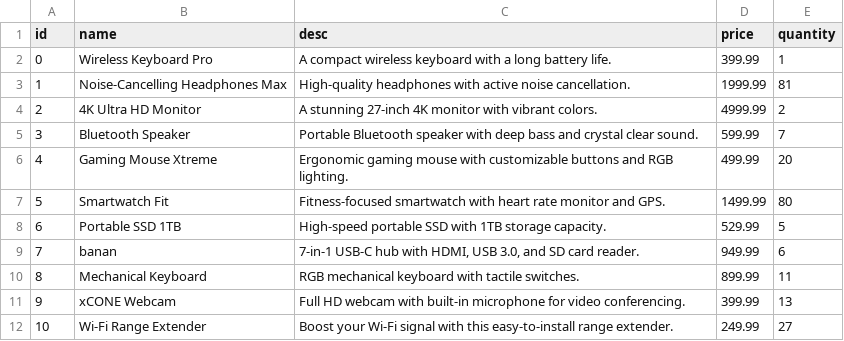
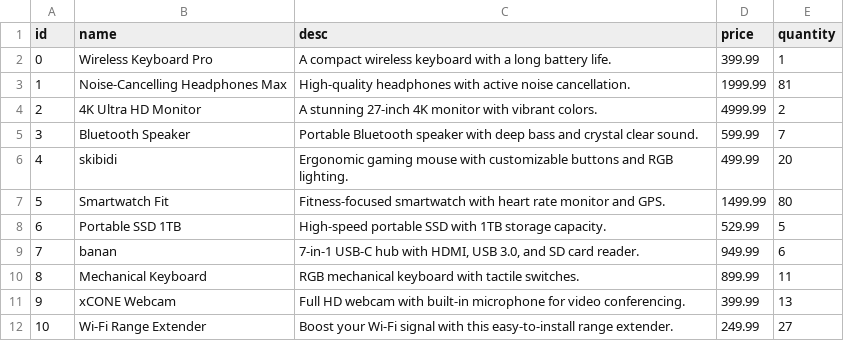
Before and after one commit to Viktor-JN/open, a CSV file: db_products.csv, drawn as a sheet.

```diff
--- a/db_products.csv
+++ b/db_products.csv
@@ -5,3 +5,3 @@ id,name,desc,price,quantity
 3,Bluetooth Speaker,Portable Bluetooth speaker with deep bass and crystal clear sound.,599.99,7
-4,Gaming Mouse Xtreme,Ergonomic gaming mouse with customizable buttons and RGB lighting.,499.99,20
+4,skibidi,Ergonomic gaming mouse with customizable buttons and RGB lighting.,499.99,20
 5,Smartwatch Fit,Fitness-focused smartwatch with heart rate monitor and GPS.,1499.99,80
```
Also changed, not shown: 1 other file.
